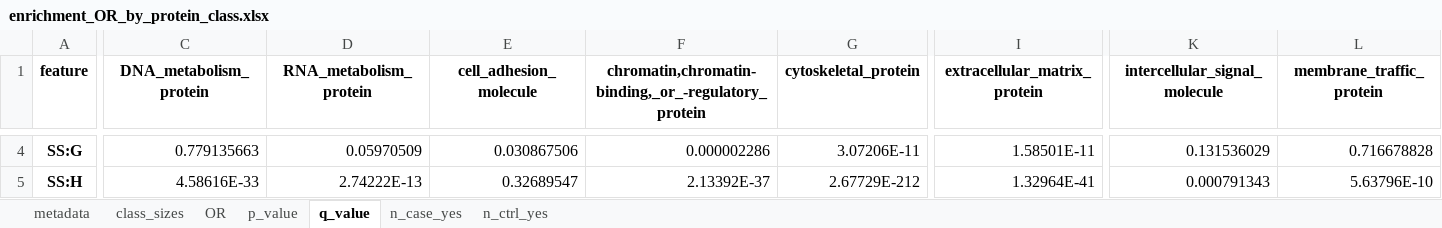
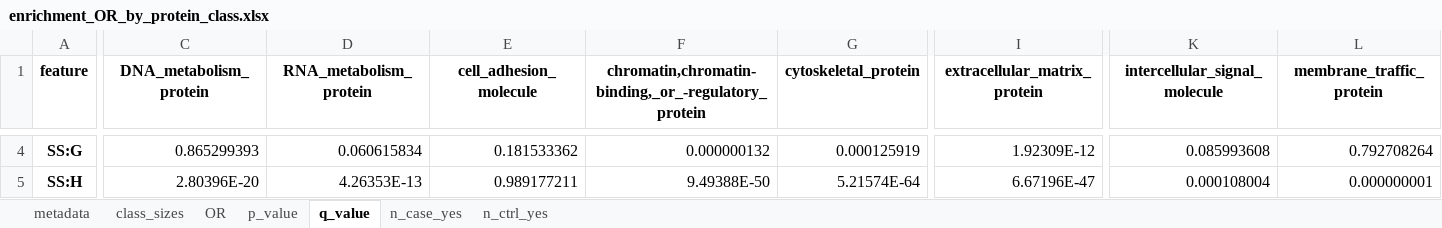
Before and after one commit to broadinstitute/missense-pfes, an Excel workbook: results/enrichment_OR_by_protein_class.xlsx, sheet q_value, drawn as a sheet; only a part is shown, gaps mark what is left out; values as stored, in another font and other column widths than the file's, no borders; the diff covers the shown part only; the diff names each change by its address in the sheet, - before the commit and + after, or states it on an @@ line.

Commit message:
Align feature definitions between enrichment notebook and scorer (v0.1.2)
- scorer: one [a, b) bin definition for RSA, pLDDT and Grantham (DIST_BINS,
  bin_values); Grantham 50 -> Moderate, matching the Colab
- compute_enrichment: use the scorer's definitions, exclude SS9 '-' from the
  denominators, label 'Function:DNA binding' so the scorer applies it, and
  import the repo src ahead of any installed pfes
- regenerate enrichment_OR_by_protein_class.csv/.xlsx
- G2P_PFES: Grantham bins from the package
- generate_report / glossary: correct RSA, pLDDT and Grantham ranges
- bump version to 0.1.2 (0.1.1 expects PI:/PPI: labels that the OR table
  no longer uses)

```diff
--- a/results/enrichment_OR_by_protein_class.xlsx (sheet q_value)
+++ b/results/enrichment_OR_by_protein_class.xlsx (sheet q_value)
-C4 (DNA_metabolism_protein): 0.779135663
+C4 (DNA_metabolism_protein): 0.865299393
-D4 (RNA_metabolism_protein): 0.05970509
+D4 (RNA_metabolism_protein): 0.060615834
-E4 (cell_adhesion_molecule): 0.030867506
+E4 (cell_adhesion_molecule): 0.181533362
-F4: 0.000002286
+F4: 0.000000132
-G4 (cytoskeletal_protein): 3.07206E-11
+G4 (cytoskeletal_protein): 0.000125919
-I4 (extracellular_matrix_protein): 1.58501E-11
+I4 (extracellular_matrix_protein): 1.92309E-12
-K4 (intercellular_signal_molecule): 0.131536029
+K4 (intercellular_signal_molecule): 0.085993608
-L4 (membrane_traffic_protein): 0.716678828
+L4 (membrane_traffic_protein): 0.792708264
-C5 (DNA_metabolism_protein): 4.58616E-33
+C5 (DNA_metabolism_protein): 2.80396E-20
-D5 (RNA_metabolism_protein): 2.74222E-13
+D5 (RNA_metabolism_protein): 4.26353E-13
-E5 (cell_adhesion_molecule): 0.32689547
+E5 (cell_adhesion_molecule): 0.989177211
-F5: 2.13392E-37
+F5: 9.49388E-50
-G5 (cytoskeletal_protein): 2.67729E-212
+G5 (cytoskeletal_protein): 5.21574E-64
-I5 (extracellular_matrix_protein): 1.32964E-41
+I5 (extracellular_matrix_protein): 6.67196E-47
-K5 (intercellular_signal_molecule): 0.000791343
+K5 (intercellular_signal_molecule): 0.000108004
-L5 (membrane_traffic_protein): 5.63796E-10
+L5 (membrane_traffic_protein): 0.000000001
```
Also changed, not shown: 747 edited cells elsewhere in this sheet, sheet OR, sheet p_value, sheet n_ctrl_yes, sheet n_case_yes, 8 other files.
